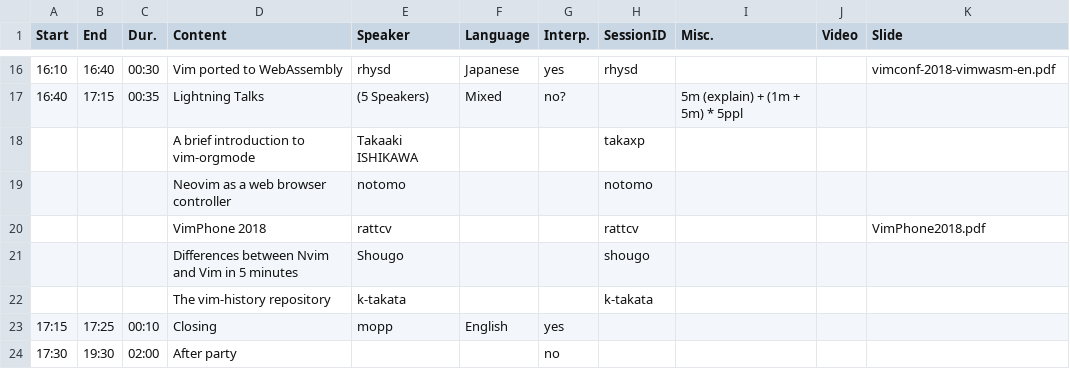
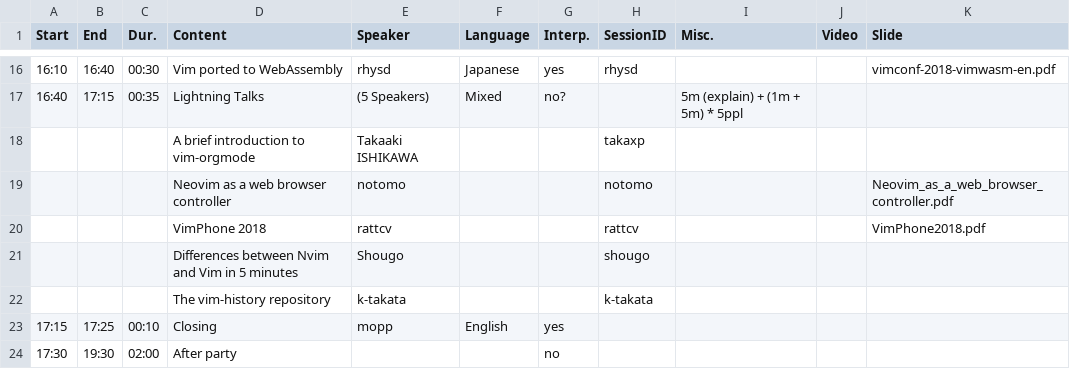
Before and after one commit to vim-jp/vimconf.org, a CSV file: _data/y2018/timetable.csv, drawn as a sheet; only a part is shown, gaps mark what is left out.

Commit message:
Update CSV

```diff
--- a/_data/y2018/timetable.csv
+++ b/_data/y2018/timetable.csv
@@ -18,3 +18,3 @@ Start,End,Dur.,Content,Speaker,Language,Interp.,SessionID,Misc.,Video,Slide
 ,,,A brief introduction to vim-orgmode,Takaaki ISHIKAWA,,,takaxp,,,
-,,,Neovim as a web browser controller,notomo,,,notomo,,,
+,,,Neovim as a web browser controller,notomo,,,notomo,,,Neovim_as_a_web_browser_controller.pdf
 ,,,VimPhone 2018,rattcv,,,rattcv,,,VimPhone2018.pdf
```
